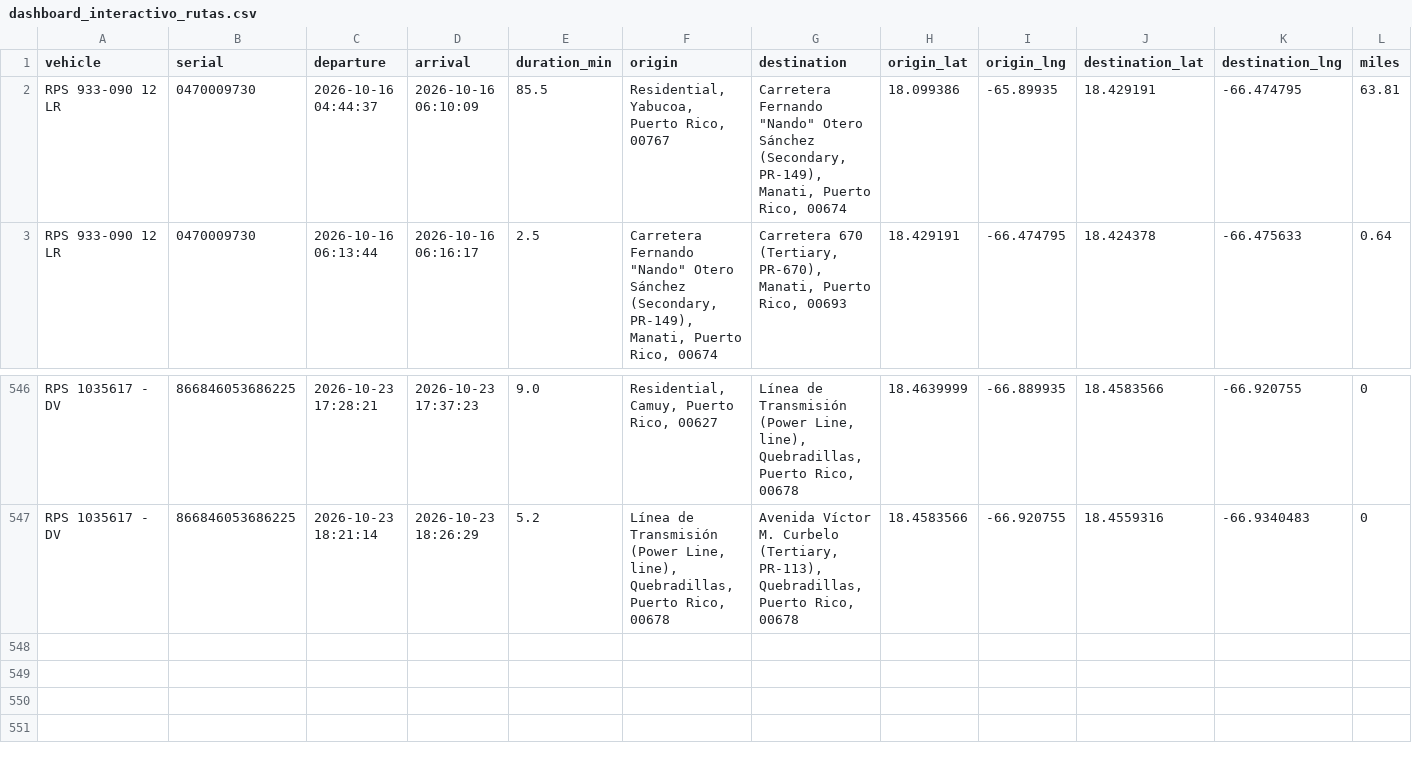
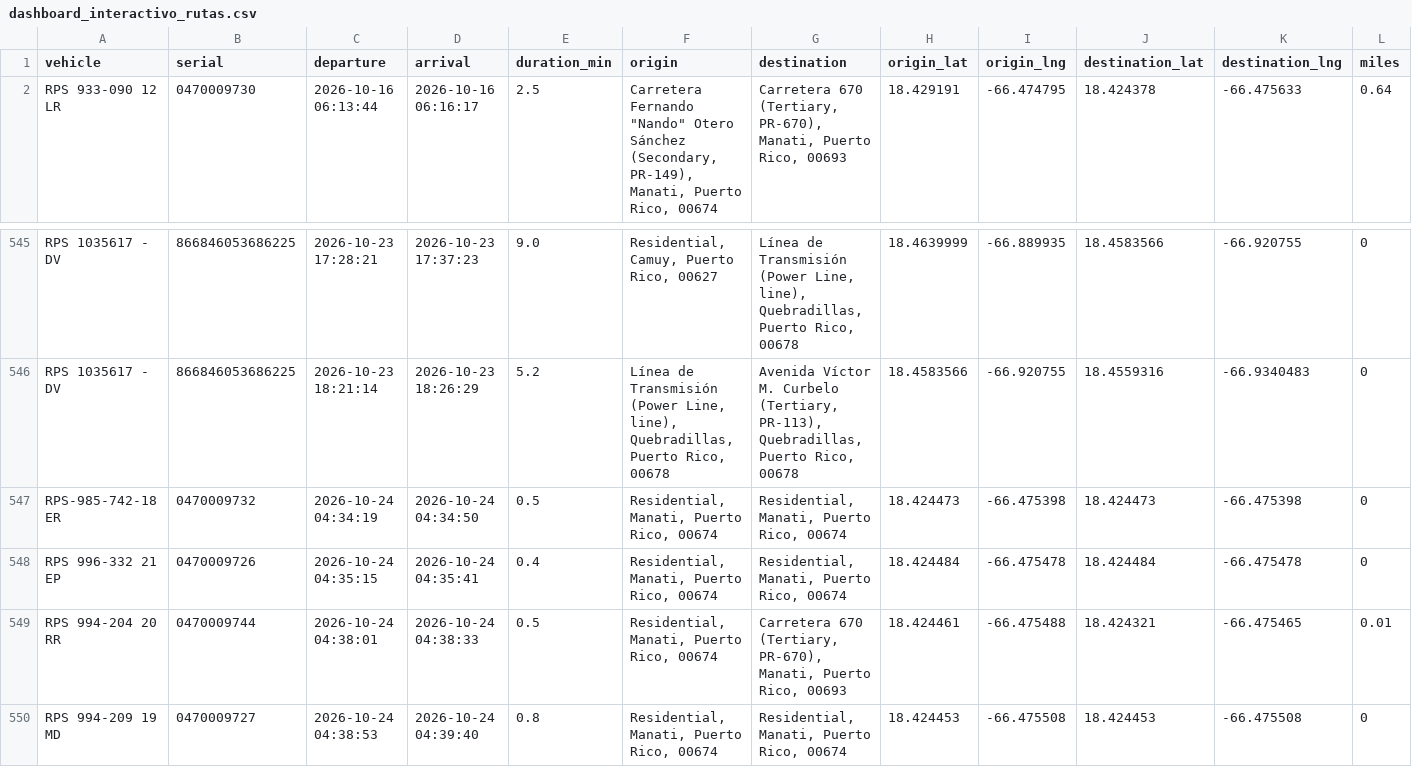
Before and after one commit to epac-hub/rps, a CSV file: dashboard_interactivo_rutas.csv, drawn as a sheet; only a part is shown, gaps mark what is left out; removed rows and columns are numbered as before the commit, all else as after; rows hold the shown columns only; the diff names each change by its address in the sheet, - before the commit and + after, or states it on an @@ line.

Commit message:
Refresh fleet dashboard data

```diff
--- a/dashboard_interactivo_rutas.csv
+++ b/dashboard_interactivo_rutas.csv
-row 2: RPS 933-090 12 LR | 0470009730 | 2026-10-16 04:44:37 | 2026-10-16 06:10:09 | 85.5 | Residential, Yabucoa, Puerto Rico, 00767 | Carretera Fernando "Nando" Otero Sánchez (Secondary, PR-149), Manati, Puerto Rico, 00674 | 18.099386 | -65.89935 | 18.429191 | -66.474795 | 63.81
+row 547: RPS-985-742-18 ER | 0470009732 | 2026-10-24 04:34:19 | 2026-10-24 04:34:50 | 0.5 | Residential, Manati, Puerto Rico, 00674 | Residential, Manati, Puerto Rico, 00674 | 18.424473 | -66.475398 | 18.424473 | -66.475398 | 0
+row 548: RPS 996-332 21 EP | 0470009726 | 2026-10-24 04:35:15 | 2026-10-24 04:35:41 | 0.4 | Residential, Manati, Puerto Rico, 00674 | Residential, Manati, Puerto Rico, 00674 | 18.424484 | -66.475478 | 18.424484 | -66.475478 | 0
+row 549: RPS 994-204 20 RR | 0470009744 | 2026-10-24 04:38:01 | 2026-10-24 04:38:33 | 0.5 | Residential, Manati, Puerto Rico, 00674 | Carretera 670 (Tertiary, PR-670), Manati, Puerto Rico, 00693 | 18.424461 | -66.475488 | 18.424321 | -66.475465 | 0.01
+row 550: RPS 994-209 19 MD | 0470009727 | 2026-10-24 04:38:53 | 2026-10-24 04:39:40 | 0.8 | Residential, Manati, Puerto Rico, 00674 | Residential, Manati, Puerto Rico, 00674 | 18.424453 | -66.475508 | 18.424453 | -66.475508 | 0
```
Also changed, not shown: dashboard_interactivo_resumen.csv, 2 other files.
